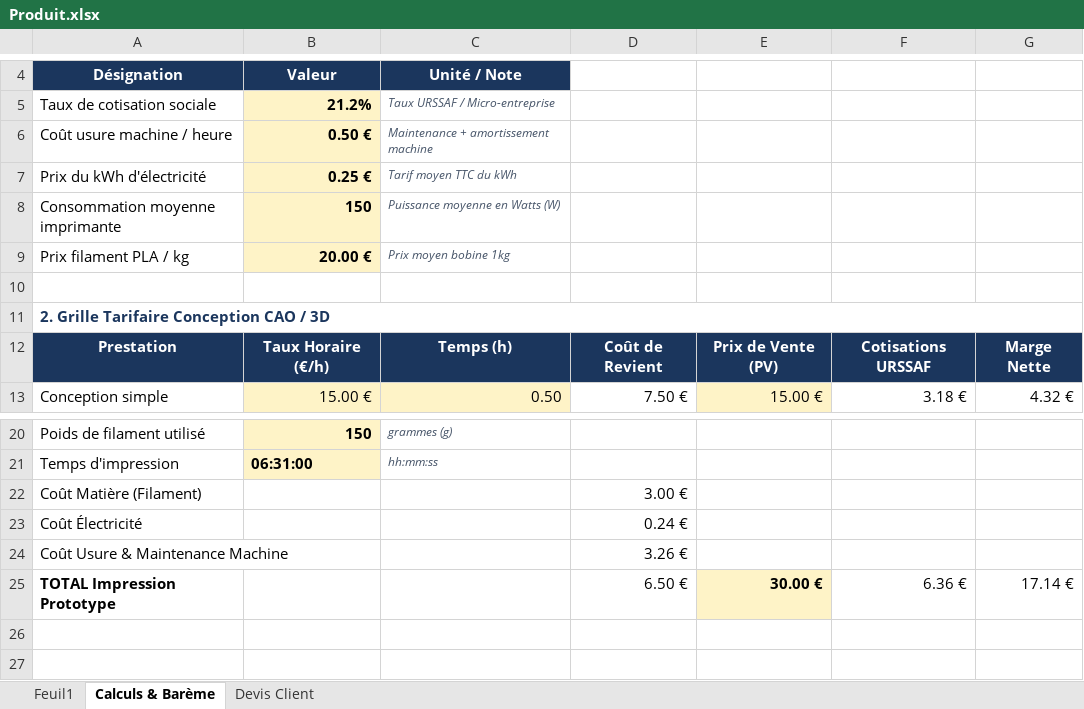
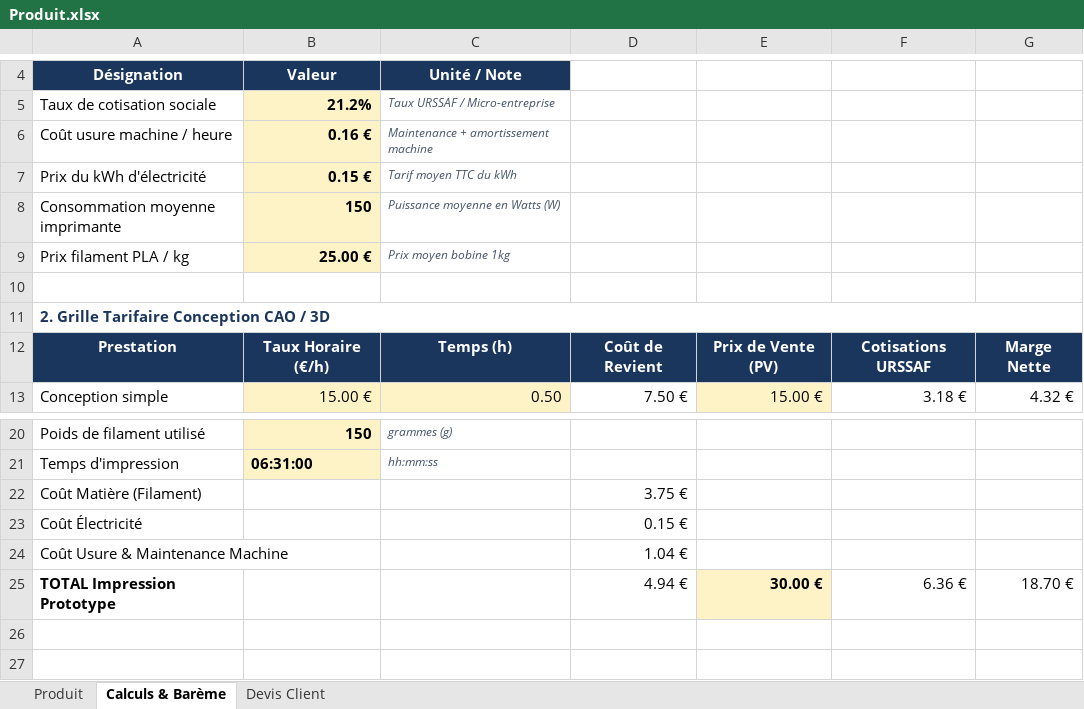
Before and after one commit to Theina3d/Theina3D, an Excel workbook: Produit/Produit.xlsx, sheet Calculs & Barème, drawn as a sheet; only a part is shown, gaps mark what is left out; values as stored, in another font and other column widths than the file's, no borders; the diff names each change by its address in the sheet, - before the commit and + after, or states it on an @@ line.

Commit message:
produit

```diff
--- a/Produit/Produit.xlsx (sheet Calculs & Barème)
+++ b/Produit/Produit.xlsx (sheet Calculs & Barème)
-sheet tab: Feuil1
+sheet tab: Produit
-B6: 0.50 €
+B6: 0.16 €
-B7: 0.25 €
+B7: 0.15 €
-B9: 20.00 €
+B9: 25.00 €
-D22: 3.00 €
+D22: 3.75 €
-D23: 0.24 €
+D23: 0.15 €
-D24: 3.26 €
+D24: 1.04 €
-D25: 6.50 €
+D25: 4.94 €
-G25: 17.14 €
+G25: 18.70 €
```
Also changed, not shown: 2 other files.
